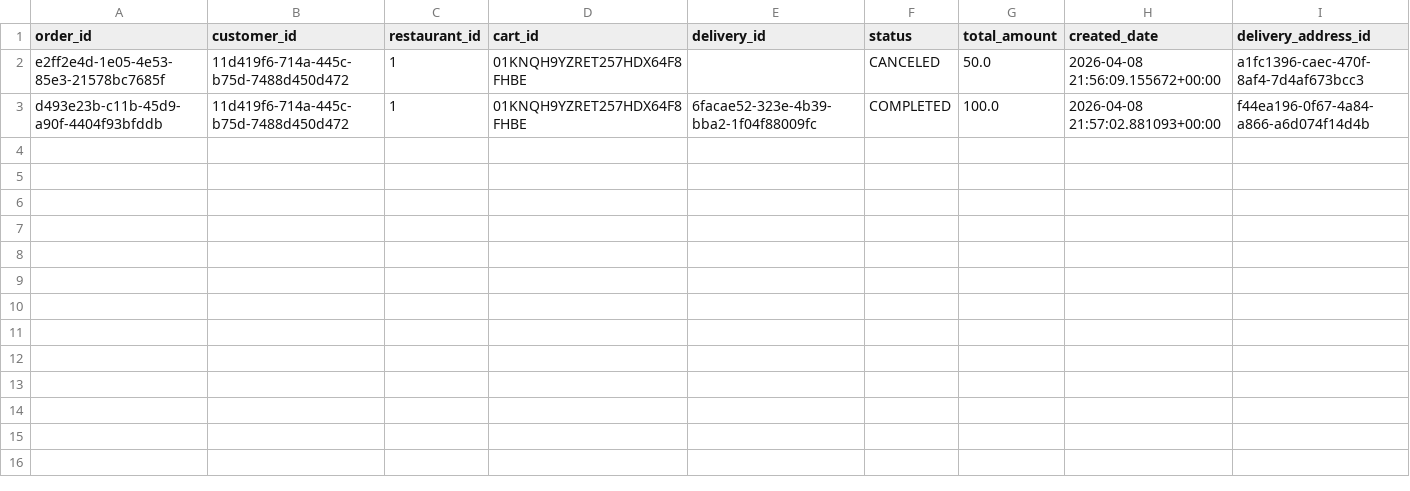
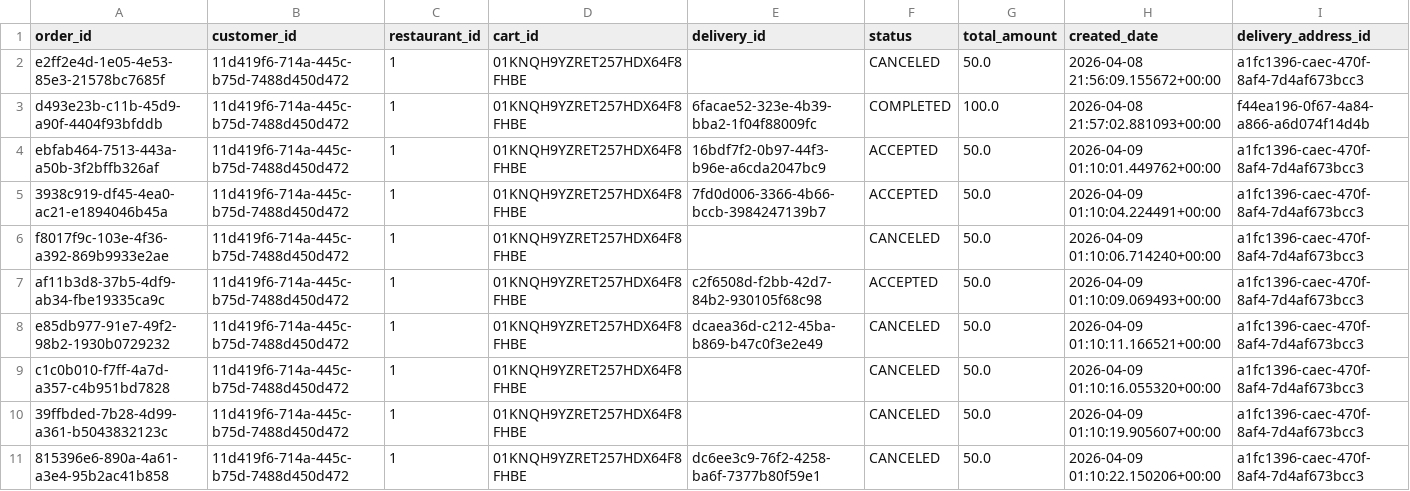
Before and after one commit to Badger-Tree/310_Group17FoodApp_GOATSQUAD, a CSV file: app/data/orders.csv, drawn as a sheet; the diff names each change by its address in the sheet, - before the commit and + after, or states it on an @@ line.

```diff
--- a/app/data/orders.csv
+++ b/app/data/orders.csv
+row 4: ebfab464-7513-443a-a50b-3f2bffb326af | 11d419f6-714a-445c-b75d-7488d450d472 | 1 | 01KNQH9YZRET257HDX64F8FHBE | 16bdf7f2-0b97-44f3-b96e-a6cda2047bc9 | ACCEPTED | 50.0 | 2026-04-09 01:10:01.449762+00:00 | a1fc1396-caec-470f-8af4-7d4af673bcc3
+row 5: 3938c919-df45-4ea0-ac21-e1894046b45a | 11d419f6-714a-445c-b75d-7488d450d472 | 1 | 01KNQH9YZRET257HDX64F8FHBE | 7fd0d006-3366-4b66-bccb-3984247139b7 | ACCEPTED | 50.0 | 2026-04-09 01:10:04.224491+00:00 | a1fc1396-caec-470f-8af4-7d4af673bcc3
+row 6: f8017f9c-103e-4f36-a392-869b9933e2ae | 11d419f6-714a-445c-b75d-7488d450d472 | 1 | 01KNQH9YZRET257HDX64F8FHBE |  | CANCELED | 50.0 | 2026-04-09 01:10:06.714240+00:00 | a1fc1396-caec-470f-8af4-7d4af673bcc3
+row 7: af11b3d8-37b5-4df9-ab34-fbe19335ca9c | 11d419f6-714a-445c-b75d-7488d450d472 | 1 | 01KNQH9YZRET257HDX64F8FHBE | c2f6508d-f2bb-42d7-84b2-930105f68c98 | ACCEPTED | 50.0 | 2026-04-09 01:10:09.069493+00:00 | a1fc1396-caec-470f-8af4-7d4af673bcc3
+row 8: e85db977-91e7-49f2-98b2-1930b0729232 | 11d419f6-714a-445c-b75d-7488d450d472 | 1 | 01KNQH9YZRET257HDX64F8FHBE | dcaea36d-c212-45ba-b869-b47c0f3e2e49 | CANCELED | 50.0 | 2026-04-09 01:10:11.166521+00:00 | a1fc1396-caec-470f-8af4-7d4af673bcc3
+row 9: c1c0b010-f7ff-4a7d-a357-c4b951bd7828 | 11d419f6-714a-445c-b75d-7488d450d472 | 1 | 01KNQH9YZRET257HDX64F8FHBE |  | CANCELED | 50.0 | 2026-04-09 01:10:16.055320+00:00 | a1fc1396-caec-470f-8af4-7d4af673bcc3
+row 10: 39ffbded-7b28-4d99-a361-b5043832123c | 11d419f6-714a-445c-b75d-7488d450d472 | 1 | 01KNQH9YZRET257HDX64F8FHBE |  | CANCELED | 50.0 | 2026-04-09 01:10:19.905607+00:00 | a1fc1396-caec-470f-8af4-7d4af673bcc3
+row 11: 815396e6-890a-4a61-a3e4-95b2ac41b858 | 11d419f6-714a-445c-b75d-7488d450d472 | 1 | 01KNQH9YZRET257HDX64F8FHBE | dc6ee3c9-76f2-4258-ba6f-7377b80f59e1 | CANCELED | 50.0 | 2026-04-09 01:10:22.150206+00:00 | a1fc1396-caec-470f-8af4-7d4af673bcc3
```
Also changed, not shown: app/data/deliveries.csv, app/data/order_items.csv, 7 other files.
